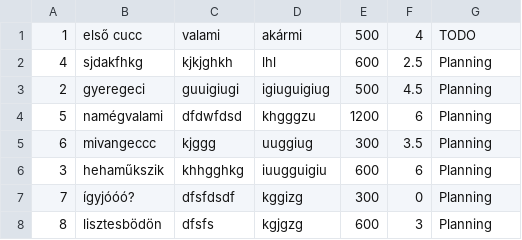
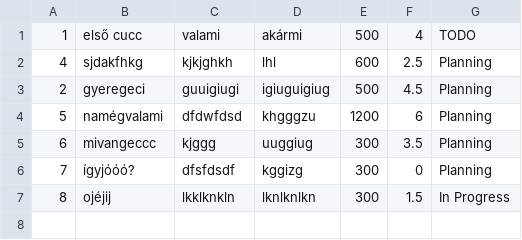
Before and after one commit to kristofilles/super-sprinter-3000-kristofilles, a CSV file: list.csv, drawn as a sheet.

```diff
--- a/list.csv
+++ b/list.csv
@@ -5,4 +5,3 @@
 6,mivangeccc,kjggg,uuggiug,300,3.5,Planning
-3,hehaműkszik,khhgghkg,iuugguigiu,600,6,Planning
 7,ígyjóóó?,dfsfdsdf,kggizg,300,0,Planning
-8,lisztesbödön,dfsfs,kgjgzg,600,3,Planning
+8,ojéjij,lkklknkln,lknlknlkn,300,1.5,In Progress
```
Also changed, not shown: 3 other files.
